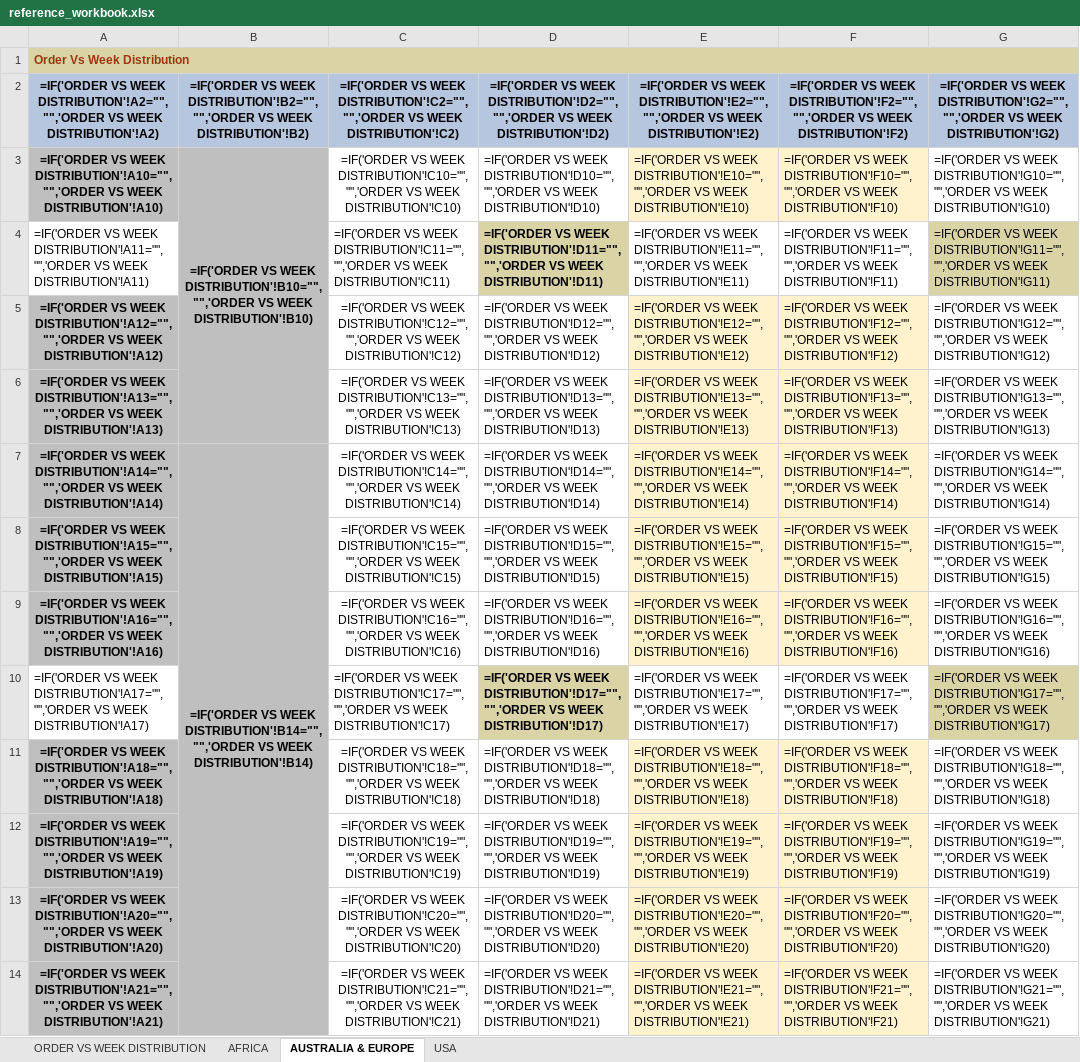
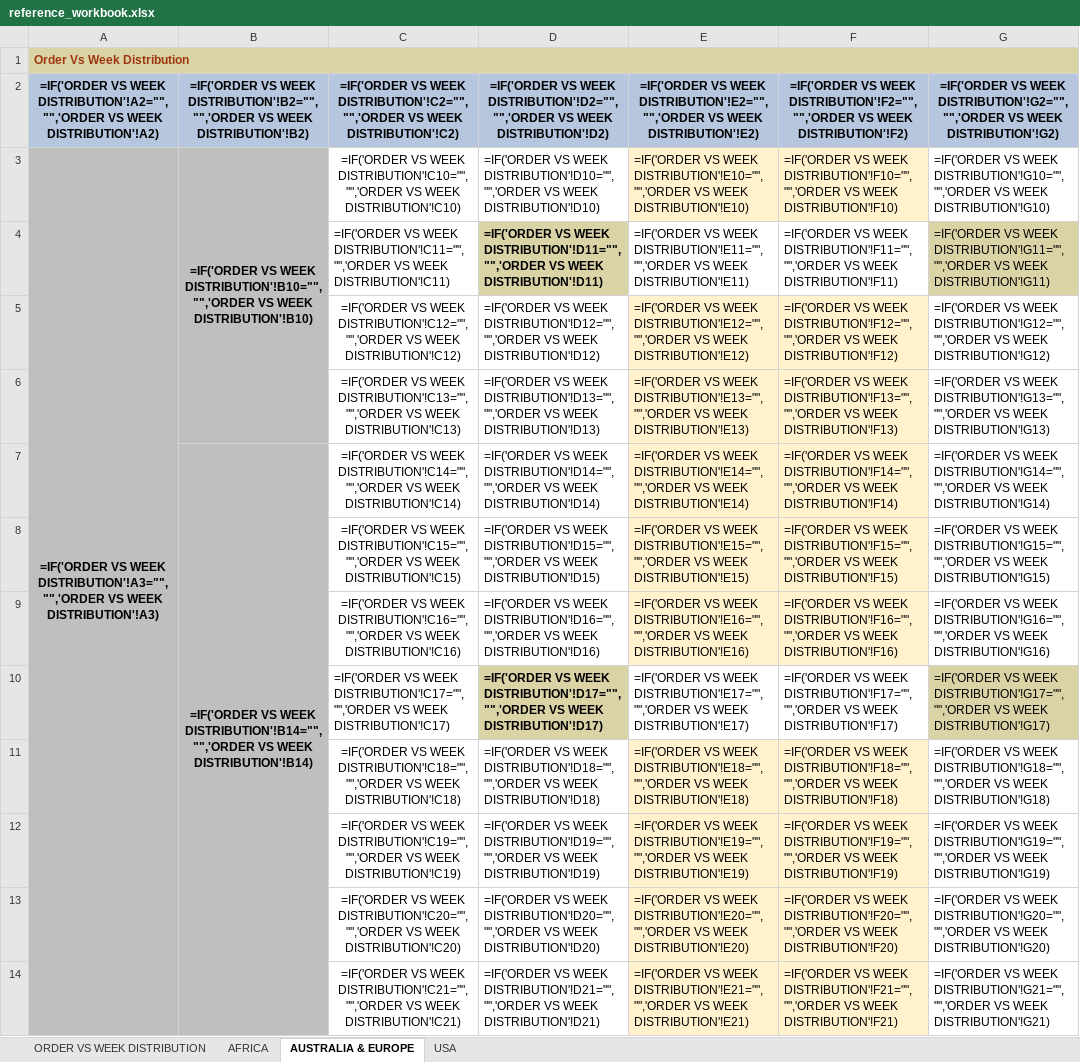
Before and after one commit to lokeshaijt/capacity-vs-order-distribution, an Excel workbook: reference_workbook.xlsx, sheet AUSTRALIA & EUROPE, drawn as a sheet; only a part is shown; values as stored, in another font and other column widths than the file's, no borders; formulas without a stored value are shown as written; conditional formats not drawn; the diff covers the shown part only; the diff names each change by its address in the sheet, - before the commit and + after, or states it on an @@ line.

```diff
--- a/reference_workbook.xlsx (sheet AUSTRALIA & EUROPE)
+++ b/reference_workbook.xlsx (sheet AUSTRALIA & EUROPE)
-A3: …VS WEEK DISTRIBUTION'!A10="","",'ORDER VS WEEK DISTRIBUTION'!A10)
+A3: …VS WEEK DISTRIBUTION'!A3="","",'ORDER VS WEEK DISTRIBUTION'!A3)
+A3:A23 merged
-A4: =IF('ORDER VS WEEK DISTRIBUTION'!A11="","",'ORDER VS WEEK DISTRIBUTION'!A11)
+A4: (empty)
-A5: =IF('ORDER VS WEEK DISTRIBUTION'!A12="","",'ORDER VS WEEK DISTRIBUTION'!A12)
+A5: (empty)
-A5:A9 fill: #BFBFBF
+A5:A9 fill: none
-A6: =IF('ORDER VS WEEK DISTRIBUTION'!A13="","",'ORDER VS WEEK DISTRIBUTION'!A13)
+A6: (empty)
-A7: =IF('ORDER VS WEEK DISTRIBUTION'!A14="","",'ORDER VS WEEK DISTRIBUTION'!A14)
+A7: (empty)
-A8: =IF('ORDER VS WEEK DISTRIBUTION'!A15="","",'ORDER VS WEEK DISTRIBUTION'!A15)
+A8: (empty)
-A9: =IF('ORDER VS WEEK DISTRIBUTION'!A16="","",'ORDER VS WEEK DISTRIBUTION'!A16)
+A9: (empty)
-A10: =IF('ORDER VS WEEK DISTRIBUTION'!A17="","",'ORDER VS WEEK DISTRIBUTION'!A17)
+A10: (empty)
-A11: =IF('ORDER VS WEEK DISTRIBUTION'!A18="","",'ORDER VS WEEK DISTRIBUTION'!A18)
+A11: (empty)
-A11:A14 fill: #BFBFBF
+A11:A14 fill: none
-A12: =IF('ORDER VS WEEK DISTRIBUTION'!A19="","",'ORDER VS WEEK DISTRIBUTION'!A19)
+A12: (empty)
-A13: =IF('ORDER VS WEEK DISTRIBUTION'!A20="","",'ORDER VS WEEK DISTRIBUTION'!A20)
+A13: (empty)
-A14: =IF('ORDER VS WEEK DISTRIBUTION'!A21="","",'ORDER VS WEEK DISTRIBUTION'!A21)
+A14: (empty)
```
Also changed, not shown: 14 edited cells, cell formats and merged cells elsewhere in this sheet, sheet USA.
